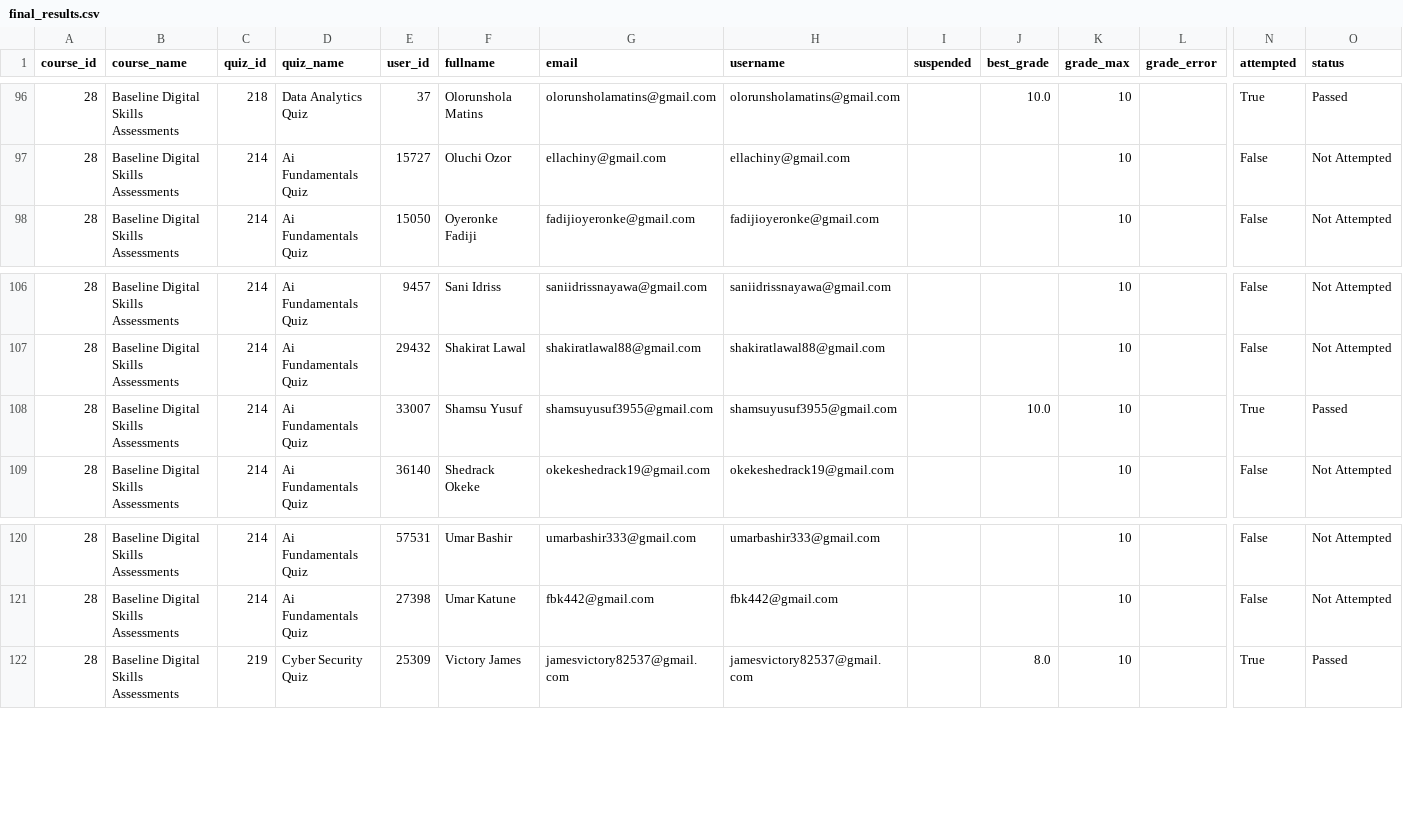
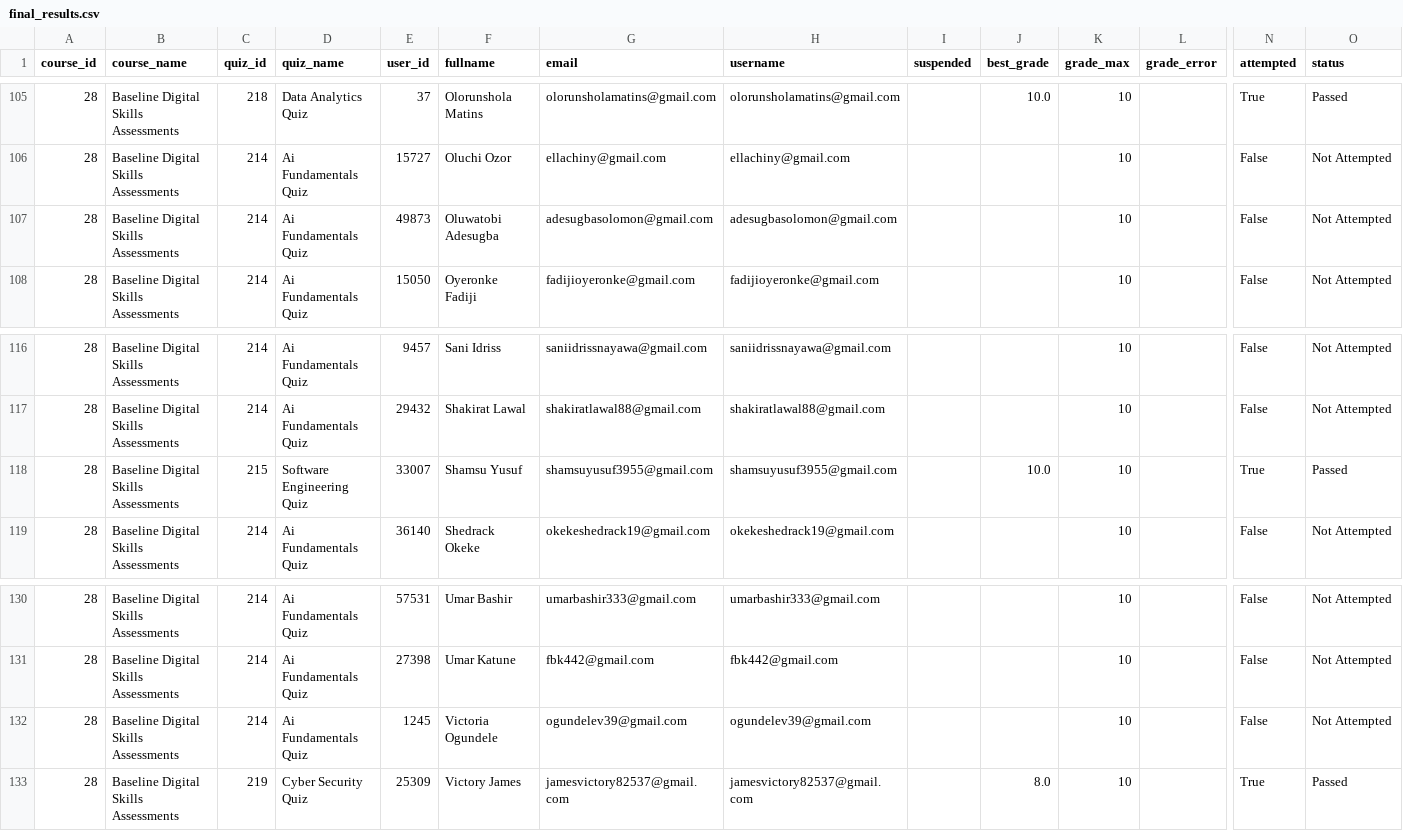
Before and after one commit to flameloaded/UNDP-Digital-Skill-Assessment-Dashboard, a CSV file: data/final_results.csv, drawn as a sheet; only a part is shown, gaps mark what is left out; addresses are those after the commit; rows hold the shown columns only; the diff covers the shown part only; the diff names each change by its address in the sheet, - before the commit and + after, or states it on an @@ line.

```diff
--- a/data/final_results.csv
+++ b/data/final_results.csv
+row 107: 28 | Baseline Digital Skills Assessments | 214 | Ai Fundamentals Quiz | 49873 | Oluwatobi Adesugba | adesugbasolomon@gmail.com | adesugbasolomon@gmail.com |  |  | 10 |  | False | Not Attempted
-C118 (quiz_id): 214
+C118 (quiz_id): 215
-D118 (quiz_name): Ai Fundamentals Quiz
+D118 (quiz_name): Software Engineering Quiz
+row 132: 28 | Baseline Digital Skills Assessments | 214 | Ai Fundamentals Quiz | 1245 | Victoria Ogundele | ogundelev39@gmail.com | ogundelev39@gmail.com |  |  | 10 |  | False | Not Attempted
```
Also changed, not shown: 9 added rows and 2 edited cells elsewhere in this file.
